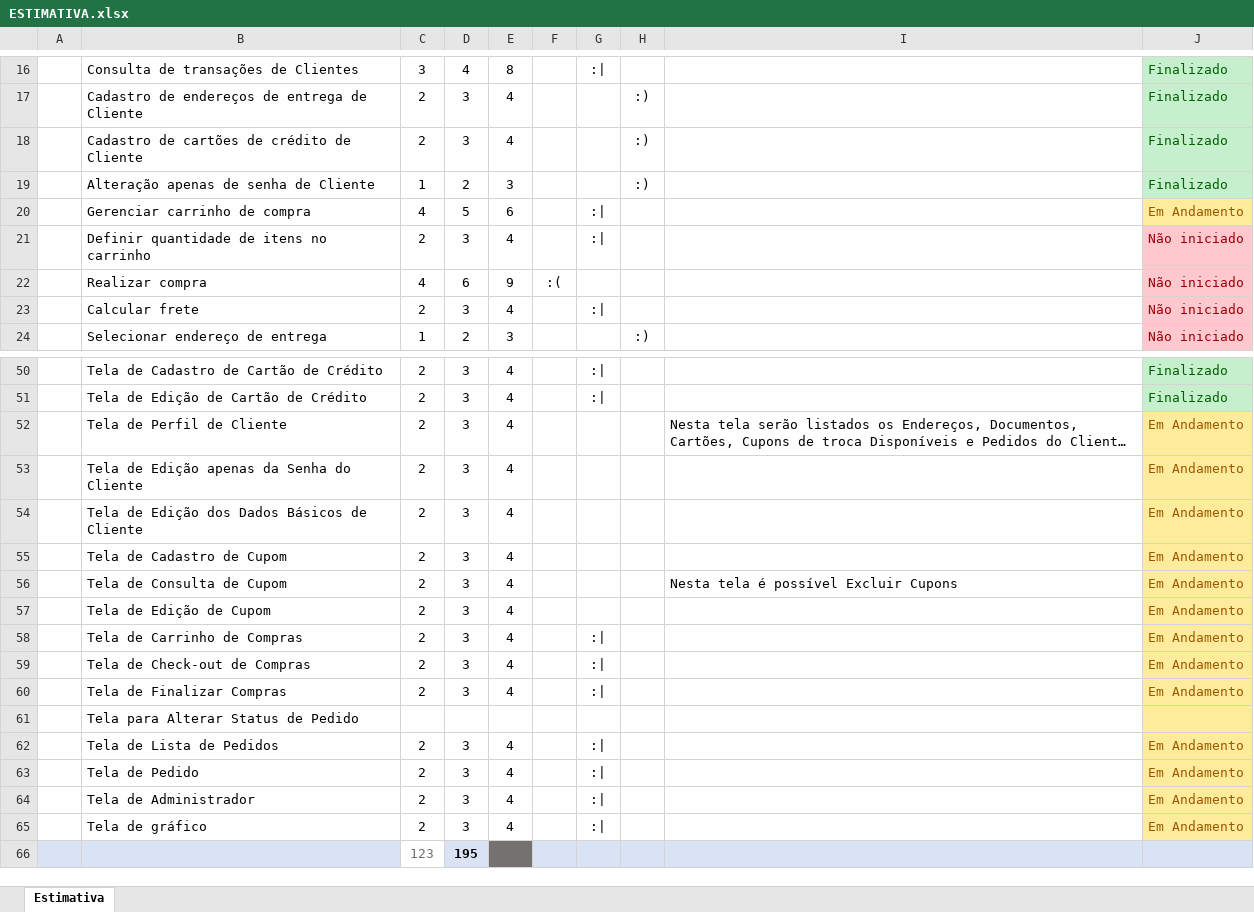
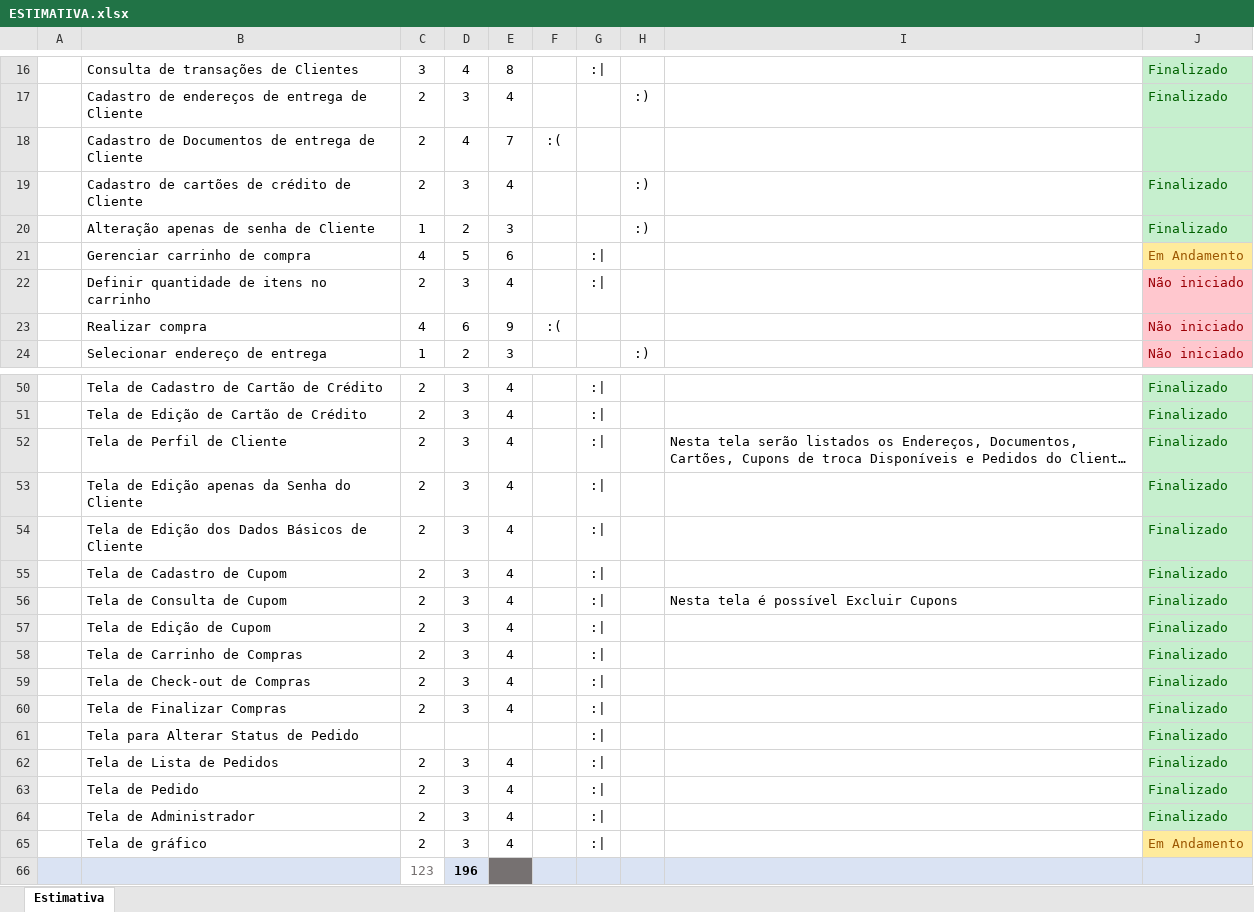
Before and after one commit to BrenoXDMoon/ProjetoLes, an Excel workbook: Documentos/Estimativa de Projeto/ESTIMATIVA.xlsx, sheet Estimativa, drawn as a sheet; only a part is shown, gaps mark what is left out; long unchanged cells end in …; values as stored, in another font and other column widths than the file's, no borders; conditional formats not drawn; removed rows and columns are numbered as before the commit, all else as after; the diff names each change by its address in the sheet, - before the commit and + after, or states it on an @@ line.

Commit message:
Alterando Estimativas

```diff
--- a/Documentos/Estimativa de Projeto/ESTIMATIVA.xlsx (sheet Estimativa)
+++ b/Documentos/Estimativa de Projeto/ESTIMATIVA.xlsx (sheet Estimativa)
+row 18:  | Cadastro de Documentos de entrega de Cliente | 2 | 4 | 7 | :(
-row 23:  | Calcular frete | 2 | 3 | 4 |  | :| |  |  | Não iniciado
-G52:G57: (empty)
+G52:G57: :|
-J52:J60: Em Andamento
+J52:J60: Finalizado
-J52:J64 fill: #FFEB9C
+J52:J64 fill: #C6EFCE
-J52:J60 text colour: #9C5700
+J52:J60 text colour: #006100
-G61: (empty)
+G61: :|
-J61: (empty)
+J61: Finalizado
-J62:J64: Em Andamento
+J62:J64: Finalizado
-J62:J64 text colour: #9C5700
+J62:J64 text colour: #006100
-row 66:  |  | 123 | 195 | 277
+row 66:  |  | 123 | 196 | 280
```
Also changed, not shown: 2 other files.
